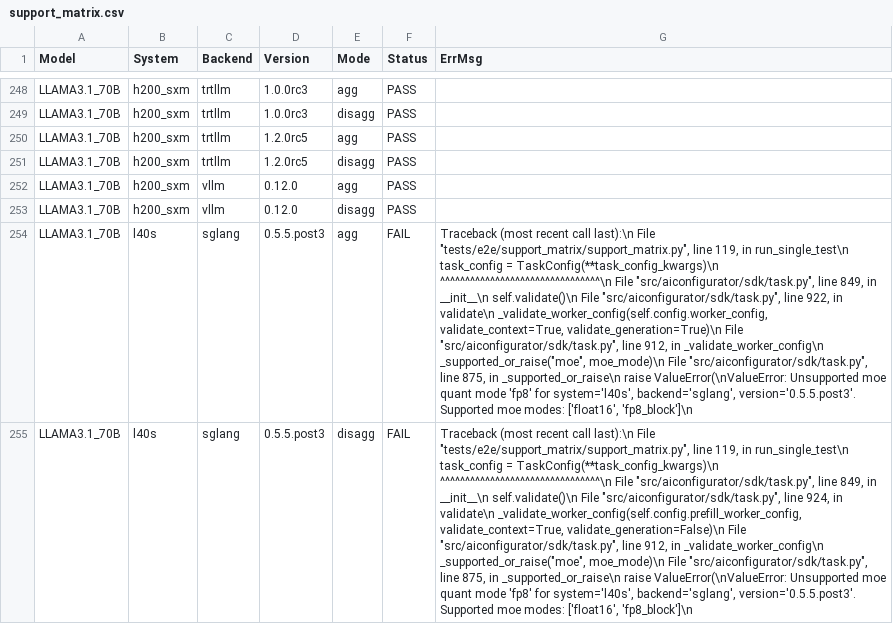
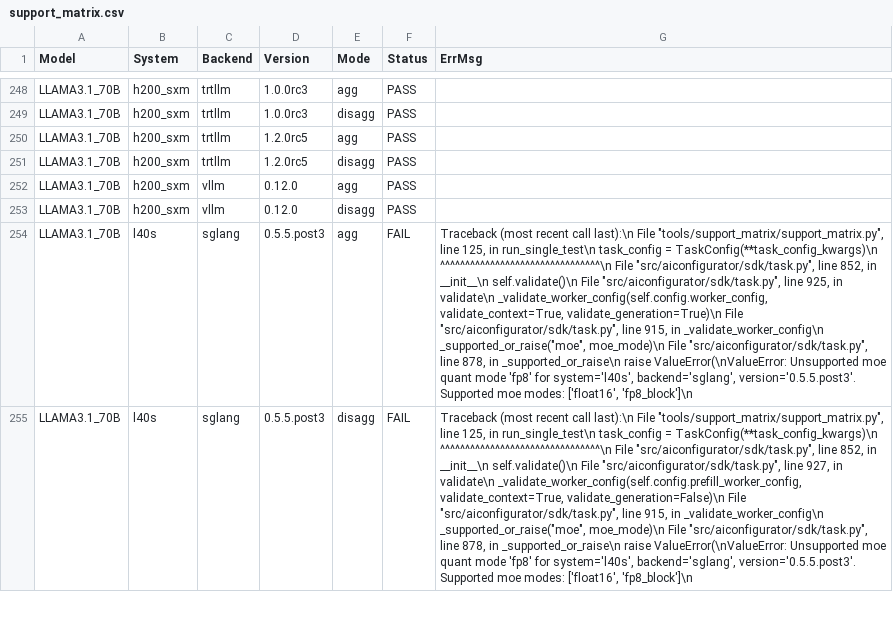
Before and after one commit to ai-dynamo/aiconfigurator, a CSV file: src/aiconfigurator/systems/support_matrix.csv, drawn as a sheet; only a part is shown, gaps mark what is left out; the diff covers the shown part only; the diff names each change by its address in the sheet, - before the commit and + after, or states it on an @@ line.

Commit message:
feat(ci): update daily support matrix workflow to enhance automation and comparison features (#247)
* feat(ci): update daily support matrix workflow to enhance automation and comparison features

- Renamed workflow and job for clarity.
- Added steps to back up the old support matrix, generate a new one, and compare them.
- Implemented logic to create a pull request if changes are detected.
- Cleaned up old backup files after processing.
- Updated import path in the support matrix generation script.

This update improves the CI workflow for maintaining the support matrix, ensuring it is always up to date and changes are tracked effectively.

* feat(ci): update daily support matrix workflow to enhance automation and comparison features

- Renamed workflow and job for clarity.
- Added steps to back up the old support matrix, generate a new one, and compare them.
- Implemented logic to create a pull request if changes are detected.
- Cleaned up old backup files after processing.
- Updated import path in the support matrix generation script.

This update improves the CI workflow for maintaining the support matrix, ensuring it is always up to date and changes are tracked effectively.

* fix: update support matrix

* fix: allow PRs for different branches

---------

Signed-off-by: Harry Lee <harrileeeee@gmail.com>

```diff
--- a/src/aiconfigurator/systems/support_matrix.csv
+++ b/src/aiconfigurator/systems/support_matrix.csv
-G254 (ErrMsg): …last):\n File "tests/e2e/support_matrix/support_matrix.py", line 119, in run_single_test\n task_config = TaskConfig(**task_config_kwargs)\n ^^^^^^^^^^^^^^^^^^^^^^^^^^^^^^^^\n File "src/aiconfigurator/sdk/task.py", line 849, in __init__\n self.validate()\n File "src/aiconfigurator/sdk/task.py", line 922, in validate\n _validate_worker_config(self.config.worker_config, validate_context=True, validate_generation=True)\n File "src/aiconfigurator/sdk/task.py", line 912, in _validate_worker_config\n _supported_or_raise("moe", moe_mode)\n File "src/aiconfigurator/sdk/task.py", line 875, in _supported_or_raise\n…
+G254 (ErrMsg): …last):\n File "tools/support_matrix/support_matrix.py", line 125, in run_single_test\n task_config = TaskConfig(**task_config_kwargs)\n ^^^^^^^^^^^^^^^^^^^^^^^^^^^^^^^^\n File "src/aiconfigurator/sdk/task.py", line 852, in __init__\n self.validate()\n File "src/aiconfigurator/sdk/task.py", line 925, in validate\n _validate_worker_config(self.config.worker_config, validate_context=True, validate_generation=True)\n File "src/aiconfigurator/sdk/task.py", line 915, in _validate_worker_config\n _supported_or_raise("moe", moe_mode)\n File "src/aiconfigurator/sdk/task.py", line 878, in _supported_or_raise\n…
-G255 (ErrMsg): …last):\n File "tests/e2e/support_matrix/support_matrix.py", line 119, in run_single_test\n task_config = TaskConfig(**task_config_kwargs)\n ^^^^^^^^^^^^^^^^^^^^^^^^^^^^^^^^\n File "src/aiconfigurator/sdk/task.py", line 849, in __init__\n self.validate()\n File "src/aiconfigurator/sdk/task.py", line 924, in validate\n _validate_worker_config(self.config.prefill_worker_config, validate_context=True, validate_generation=False)\n File "src/aiconfigurator/sdk/task.py", line 912, in _validate_worker_config\n _supported_or_raise("moe", moe_mode)\n File "src/aiconfigurator/sdk/task.py", line 875, in _supported_or_raise\n…
+G255 (ErrMsg): …last):\n File "tools/support_matrix/support_matrix.py", line 125, in run_single_test\n task_config = TaskConfig(**task_config_kwargs)\n ^^^^^^^^^^^^^^^^^^^^^^^^^^^^^^^^\n File "src/aiconfigurator/sdk/task.py", line 852, in __init__\n self.validate()\n File "src/aiconfigurator/sdk/task.py", line 927, in validate\n _validate_worker_config(self.config.prefill_worker_config, validate_context=True, validate_generation=False)\n File "src/aiconfigurator/sdk/task.py", line 915, in _validate_worker_config\n _supported_or_raise("moe", moe_mode)\n File "src/aiconfigurator/sdk/task.py", line 878, in _supported_or_raise\n…
```
Also changed, not shown: 1 added row, 1 removed row and 98 edited cells elsewhere in this file, 6 other files.
